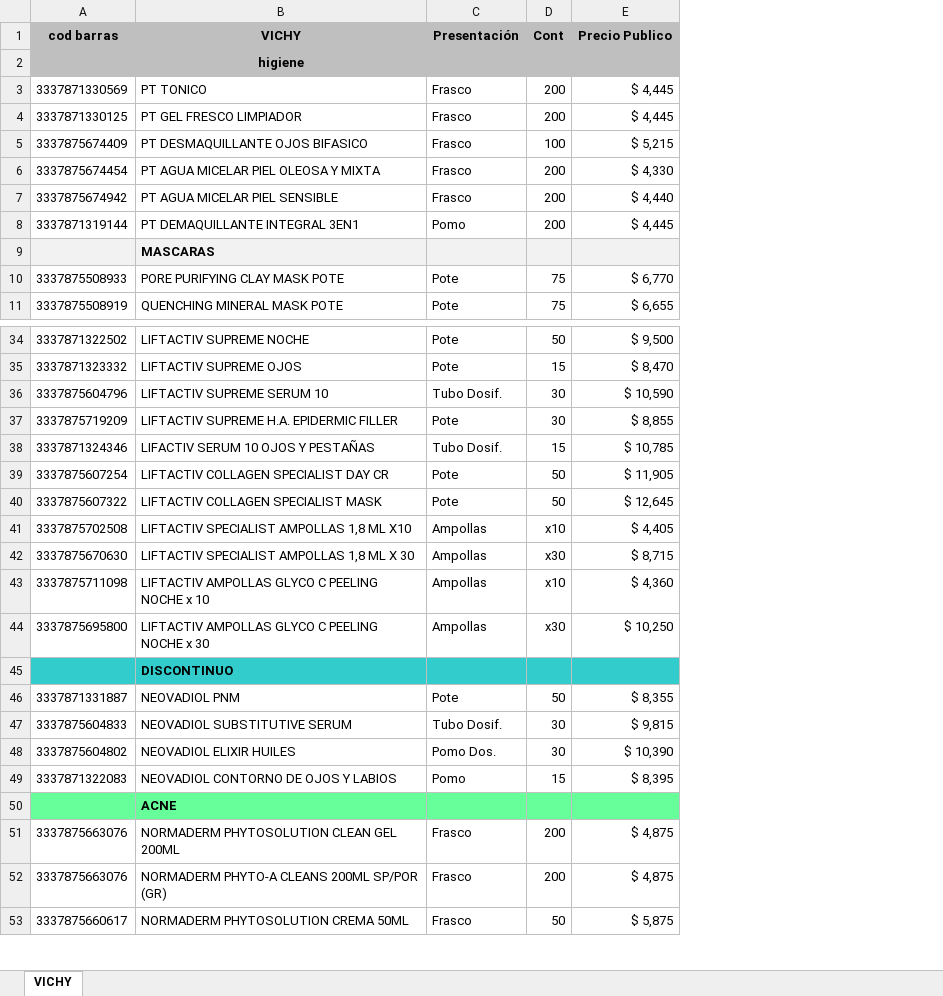
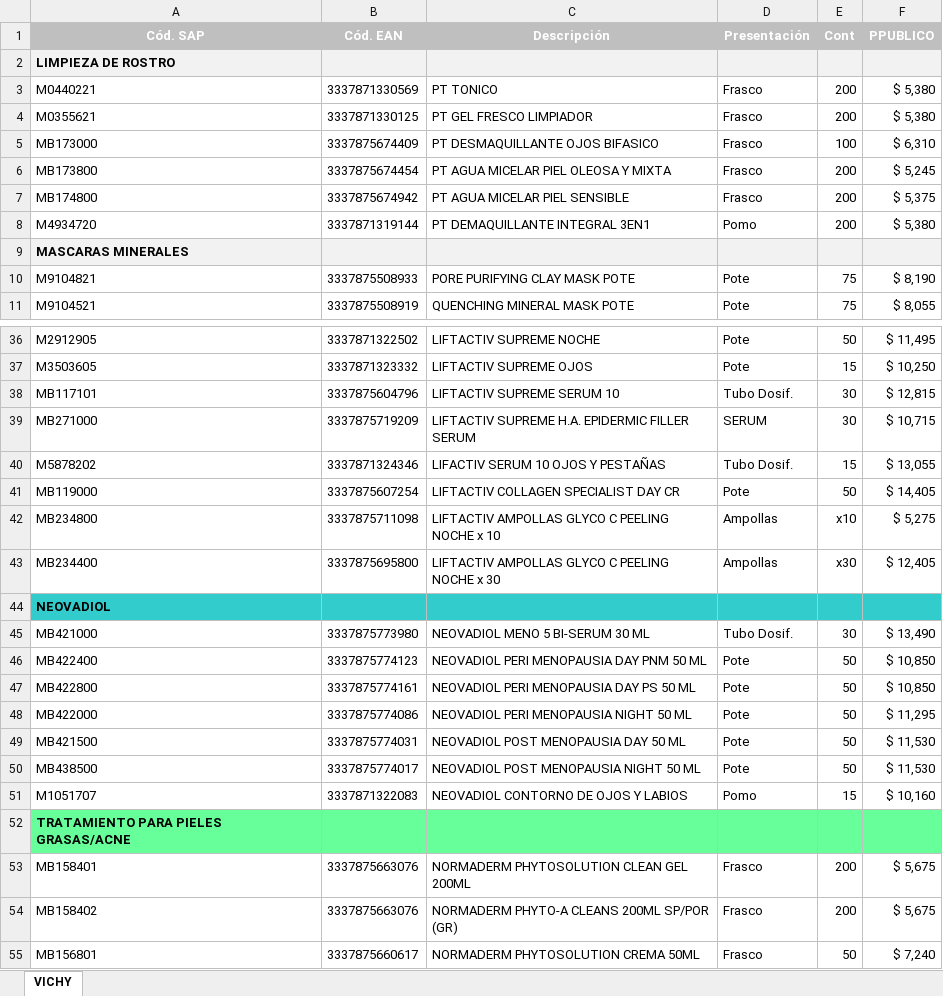
Before and after one commit to gomedie1974/LaMutual, an Excel workbook: image/VICHY.xlsx, sheet VICHY, drawn as a sheet; only a part is shown, gaps mark what is left out; values as stored, in another font and other column widths than the file's, no borders; removed rows and columns are numbered as before the commit, all else as after; the diff covers the shown part only; the diff names each change by its address in the sheet, - before the commit and + after, or states it on an @@ line.

```diff
--- a/image/VICHY.xlsx (sheet VICHY)
+++ b/image/VICHY.xlsx (sheet VICHY)
+column A (Cód. SAP), rows 2-11: LIMPIEZA DE ROSTRO | M0440221 | M0355621 | MB173000 | MB173800 | MB174800 | M4934720 | MASCARAS MINERALES | M9104821 | M9104521; rows 36-45: M2912905 | M3503605 | MB117101 | MB271000 | M5878202 | MB119000 | MB234800 | MB234400 | NEOVADIOL | MB421000; rows 51-55: M1051707 | TRATAMIENTO PARA PIELES GRASAS/ACNE | MB158401 | MB158402 | MB156801
-column E (Precio Publico), rows 3-11: $ 4,445 | $ 4,445 | $ 5,215 | $ 4,330 | $ 4,440 | $ 4,445 |  | $ 6,770 | $ 6,655; rows 34-39: $ 9,500 | $ 8,470 | $ 10,590 | $ 8,855 | $ 10,785 | $ 11,905; rows 43-44: $ 4,360 | $ 10,250; row 47: $ 9,815; rows 49-53: $ 8,395 |  | $ 4,875 | $ 4,875 | $ 5,875
+column F (PPUBLICO), rows 3-11: $ 5,380 | $ 5,380 | $ 6,310 | $ 5,245 | $ 5,375 | $ 5,380 |  | $ 8,190 | $ 8,055; rows 36-45: $ 11,495 | $ 10,250 | $ 12,815 | $ 10,715 | $ 13,055 | $ 14,405 | $ 5,275 | $ 12,405 |  | $ 13,490; rows 51-55: $ 10,160 |  | $ 5,675 | $ 5,675 | $ 7,240
-B1: cod barras
+B1: Cód. EAN
-B1:E1 text colour: black
+B1:E1 text colour: #FFFFFF
-C1: VICHY
+C1: Descripción
-B2:E2 fill: #BFBFBF
+B2:E2 fill: #F2F2F2
-C2 (Descripción): higiene
+C2 (Descripción): (empty)
-C9 (Descripción): MASCARAS
+C9 (Descripción): (empty)
-C39 (Descripción): LIFTACTIV SUPREME H.A. EPIDERMIC FILLER
+C39 (Descripción): LIFTACTIV SUPREME H.A. EPIDERMIC FILLER SERUM
-D39 (Presentación): Pote
+D39 (Presentación): SERUM
-row 40: 3337875607322 | LIFTACTIV COLLAGEN SPECIALIST MASK | Pote | 50 | $ 12,645
-row 41: 3337875702508 | LIFTACTIV SPECIALIST AMPOLLAS 1,8 ML X10 | Ampollas | x10 | $ 4,405
-row 42: 3337875670630 | LIFTACTIV SPECIALIST AMPOLLAS 1,8 ML X 30 | Ampollas | x30 | $ 8,715
-C44 (Descripción): DISCONTINUO
+C44 (Descripción): (empty)
-row 46: 3337871331887 | NEOVADIOL PNM | Pote | 50 | $ 8,355
-B45 (Cód. EAN): 3337875604833
+B45 (Cód. EAN): 3337875773980
-C45 (Descripción): NEOVADIOL SUBSTITUTIVE SERUM
+C45 (Descripción): NEOVADIOL MENO 5 BI-SERUM 30 ML
-row 48: 3337875604802 | NEOVADIOL ELIXIR HUILES | Pomo Dos. | 30 | $ 10,390
+row 46: MB422400 | 3337875774123 | NEOVADIOL PERI MENOPAUSIA DAY PNM 50 ML | Pote | 50 | $ 10,850
+row 47: MB422800 | 3337875774161 | NEOVADIOL PERI MENOPAUSIA DAY PS 50 ML | Pote | 50 | $ 10,850
+row 48: MB422000 | 3337875774086 | NEOVADIOL PERI MENOPAUSIA NIGHT 50 ML | Pote | 50 | $ 11,295
+row 49: MB421500 | 3337875774031 | NEOVADIOL POST MENOPAUSIA DAY 50 ML | Pote | 50 | $ 11,530
+row 50: MB438500 | 3337875774017 | NEOVADIOL POST MENOPAUSIA NIGHT 50 ML | Pote | 50 | $ 11,530
-C52 (Descripción): ACNE
+C52 (Descripción): (empty)
```
Also changed, not shown: 10 added rows, 13 edited cells and cell formats elsewhere in this sheet, 27 other files.
